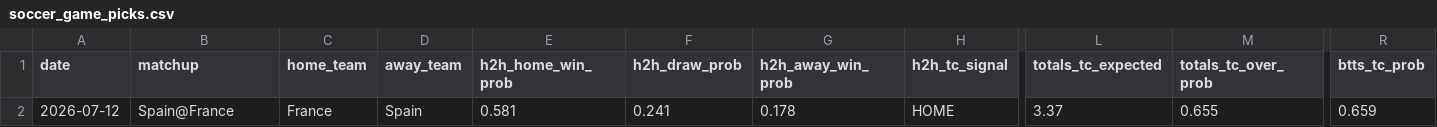
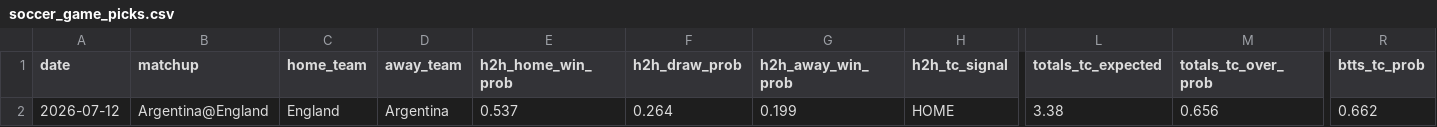
Before and after one commit to tysonjdepina76-svg/nba-tc-engine, a CSV file: Daily_Log/2026-07-12/soccer_game_picks.csv, drawn as a sheet; only a part is shown, gaps mark what is left out; the diff names each change by its address in the sheet, - before the commit and + after, or states it on an @@ line.

```diff
--- a/Daily_Log/2026-07-12/soccer_game_picks.csv
+++ b/Daily_Log/2026-07-12/soccer_game_picks.csv
-B2 (matchup): Spain@France
+B2 (matchup): Argentina@England
-C2 (home_team): France
+C2 (home_team): England
-D2 (away_team): Spain
+D2 (away_team): Argentina
-E2 (h2h_home_win_prob): 0.581
+E2 (h2h_home_win_prob): 0.537
-F2 (h2h_draw_prob): 0.241
+F2 (h2h_draw_prob): 0.264
-G2 (h2h_away_win_prob): 0.178
+G2 (h2h_away_win_prob): 0.199
-L2 (totals_tc_expected): 3.37
+L2 (totals_tc_expected): 3.38
-M2 (totals_tc_over_prob): 0.655
+M2 (totals_tc_over_prob): 0.656
-R2 (btts_tc_prob): 0.659
+R2 (btts_tc_prob): 0.662
```
Also changed, not shown: Daily_Log/2026-07-12/soccer_player_picks.csv, 25 other files.
